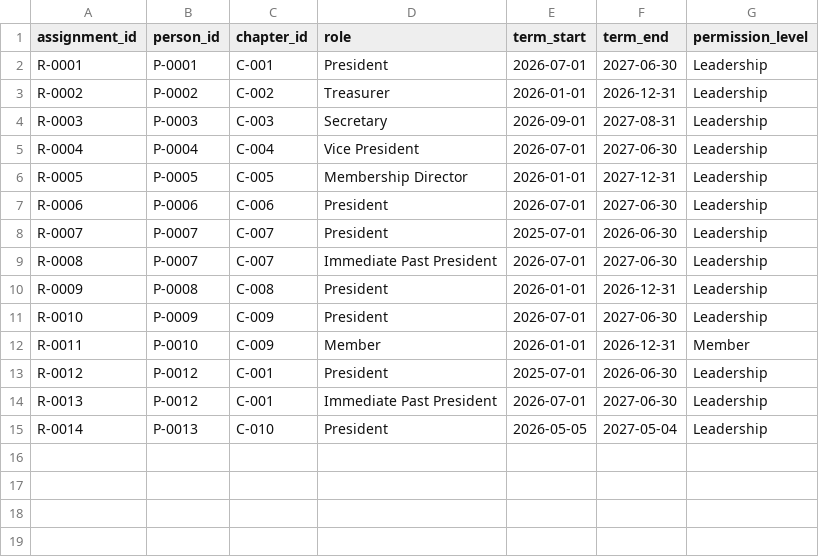
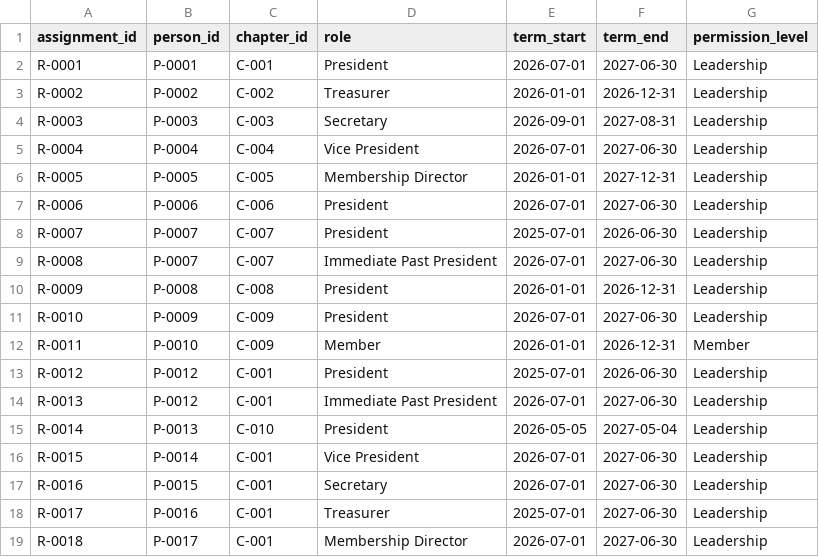
Before and after one commit to wpearson-svg/IsaChatApp, a CSV file: data/synthetic/role_assignments.csv, drawn as a sheet.

```diff
--- a/data/synthetic/role_assignments.csv
+++ b/data/synthetic/role_assignments.csv
@@ -15 +15,5 @@ R-0013,P-0012,C-001,Immediate Past President,2026-07-01,2027-06-30,Leadership
 R-0014,P-0013,C-010,President,2026-05-05,2027-05-04,Leadership
+R-0015,P-0014,C-001,Vice President,2026-07-01,2027-06-30,Leadership
+R-0016,P-0015,C-001,Secretary,2026-07-01,2027-06-30,Leadership
+R-0017,P-0016,C-001,Treasurer,2025-07-01,2027-06-30,Leadership
+R-0018,P-0017,C-001,Membership Director,2026-07-01,2027-06-30,Leadership
```
Also changed, not shown: data/synthetic/people.csv, directory/people.csv, 24 other files.
